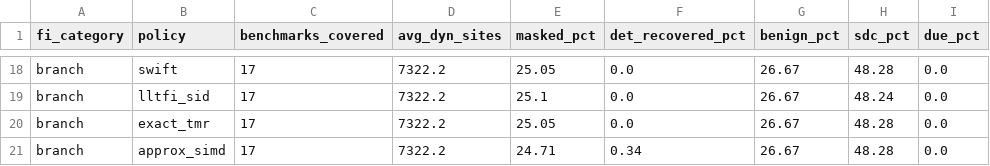
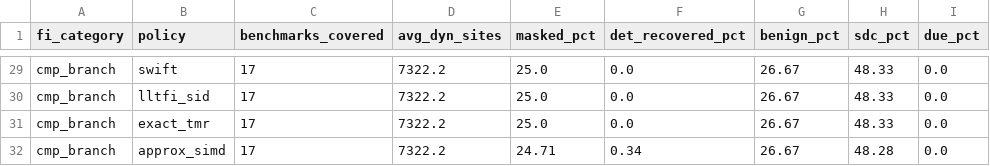
Before and after one commit to BoundlessWindMoon/aerospace-adaptive-ft, a CSV file: results/rq8_inst_category_breakdown.csv, drawn as a sheet; only a part is shown, gaps mark what is left out; addresses are those after the commit; the diff covers the shown part only; the diff names each change by its address in the sheet, - before the commit and + after, or states it on an @@ line.

Commit message:
fix(eval): RQ8 回落到顶层七类别、删除死文件、RQ6 试验数提至 16000/点，全量同源重跑
三处 close 前的必修项：
  - RQ8 类别来源：BUILTIN_CONFIG 里写死着四类别时代的 [fp,int,address,branch]，
    deep_merge 会保留它，于是七类别改版后 RQ8 仍在跑旧四类，而 yaml 注释声称
    "省略时沿用顶层"。删掉内置清单，让回落真的生效。与陈旧二进制同类错误：
    旧口径的残留物在改版后静默生效而不报错。
  - 删除三个死文件（adaptive_mode_trace / fault_injection_reliability /
    performance_accuracy），它们引用早已删除的自写负载 dgemm/dgemv，无人读取。
  - RQ6 试验数 400 -> 4000/负载（16000/点）：三模方案 P(F|1) 是 0/N，
    能报的只有 Wilson 上界给出的 MTTF 下界，试验数直接决定结论强度。

results/ 现在全部来自同一次 --full --rq all（10:39-10:48），看板同源重生成。

策略间比较改为统一用 95% 下界（P_F 的 Wilson 上界），避免"零失效策略的下界"
对"有失效策略的点估计"这种不可比组合；mwtf_vs_native 相应改名 mwtf_lb95_vs_native。

结论（SAMPEX 轨道平均，4 MiB）：两种三模方案 MTTF 下界均为 native 的 300 倍以上；
approx_simd 下界 708h vs exact_tmr 373h，但 P(F|1) 差异为 2 vs 0 个事件
（各 16000 次，Fisher p≈0.5，不显著），可写的结论是"不劣且便宜 29%"。
RQ8 七类下 cmp_branch 的 SDC 48.33% 且所有策略一致——仍是最大覆盖缺口。

```diff
--- a/results/rq8_inst_category_breakdown.csv
+++ b/results/rq8_inst_category_breakdown.csv
-A29:A32 (fi_category): branch
+A29:A32 (fi_category): cmp_branch
-E29 (masked_pct): 25.05
+E29 (masked_pct): 25.0
-H29 (sdc_pct): 48.28
+H29 (sdc_pct): 48.33
-E30 (masked_pct): 25.1
+E30 (masked_pct): 25.0
-H30 (sdc_pct): 48.24
+H30 (sdc_pct): 48.33
-E31 (masked_pct): 25.05
+E31 (masked_pct): 25.0
-H31 (sdc_pct): 48.28
+H31 (sdc_pct): 48.33
```
Also changed, not shown: 14 added rows, 3 removed rows and 20 edited cells elsewhere in this file, results/rq1_fault_injection_outcomes.csv, results/rq1_pmu_performance_qor.csv, 17 other files.
